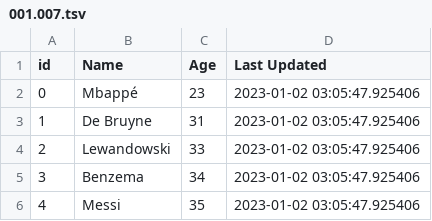
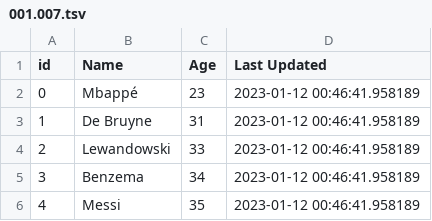
Before and after one commit to gotofritz/jupyter, a TSV file: katas/pandas_katas/001.007.tsv, drawn as a sheet.

```diff
--- a/katas/pandas_katas/001.007.tsv
+++ b/katas/pandas_katas/001.007.tsv
@@ -1,6 +1,6 @@
 id	Name	Age	Last Updated
-0	Mbappé	23	2023-01-02 03:05:47.925406
-1	De Bruyne	31	2023-01-02 03:05:47.925406
-2	Lewandowski	33	2023-01-02 03:05:47.925406
-3	Benzema	34	2023-01-02 03:05:47.925406
-4	Messi	35	2023-01-02 03:05:47.925406
+0	Mbappé	23	2023-01-12 00:46:41.958189
+1	De Bruyne	31	2023-01-12 00:46:41.958189
+2	Lewandowski	33	2023-01-12 00:46:41.958189
+3	Benzema	34	2023-01-12 00:46:41.958189
+4	Messi	35	2023-01-12 00:46:41.958189
```
Also changed, not shown: katas/pandas_katas/solutions/001.007.tsv, 10 other files.
